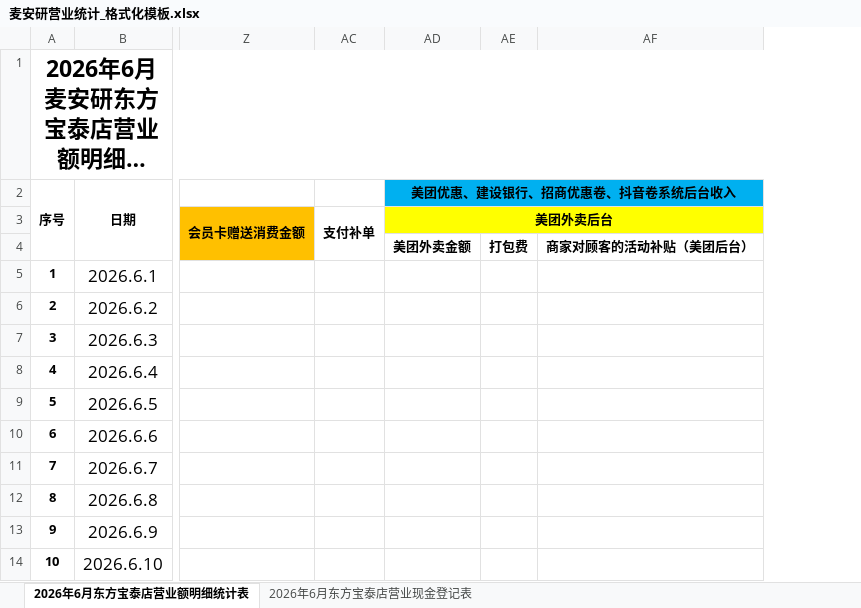
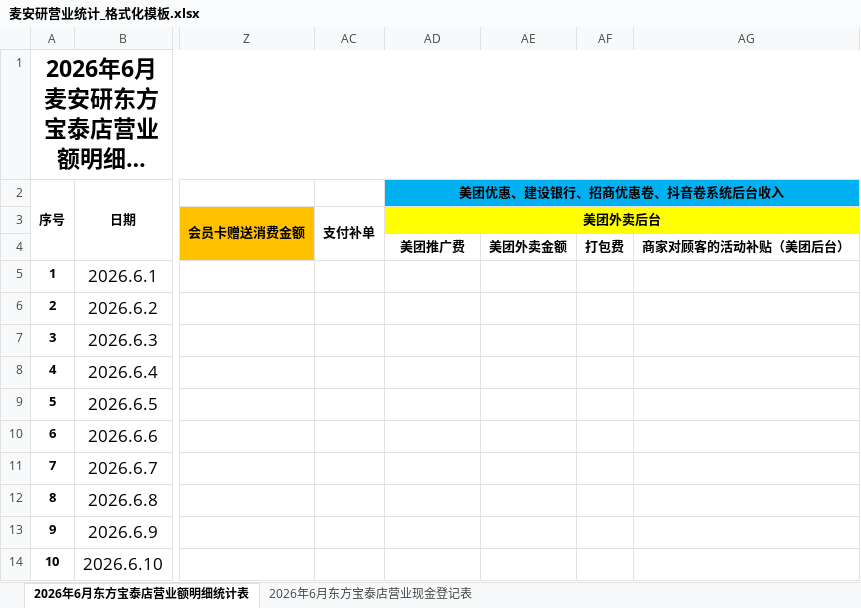
Before and after one commit to wadeee/mainyan-auto, an Excel workbook: finance/麦安研营业统计_格式化模板.xlsx, sheet 2026年6月东方宝泰店营业额明细统计表, drawn as a sheet; only a part is shown, gaps mark what is left out; long unchanged cells end in …; values as stored, in another font and other column widths than the file's, no borders; the diff names each change by its address in the sheet, - before the commit and + after, or states it on an @@ line.

Commit message:
update

```diff
--- a/finance/麦安研营业统计_格式化模板.xlsx (sheet 2026年6月东方宝泰店营业额明细统计表)
+++ b/finance/麦安研营业统计_格式化模板.xlsx (sheet 2026年6月东方宝泰店营业额明细统计表)
+column AE, row 4: 美团外卖金额
-AD4 (美团优惠、建设银行、招商优惠卷、抖音卷系统后台收入): 美团外卖金额
+AD4 (美团优惠、建设银行、招商优惠卷、抖音卷系统后台收入): 美团推广费
```
Also changed, not shown: formulas that keep their value.
